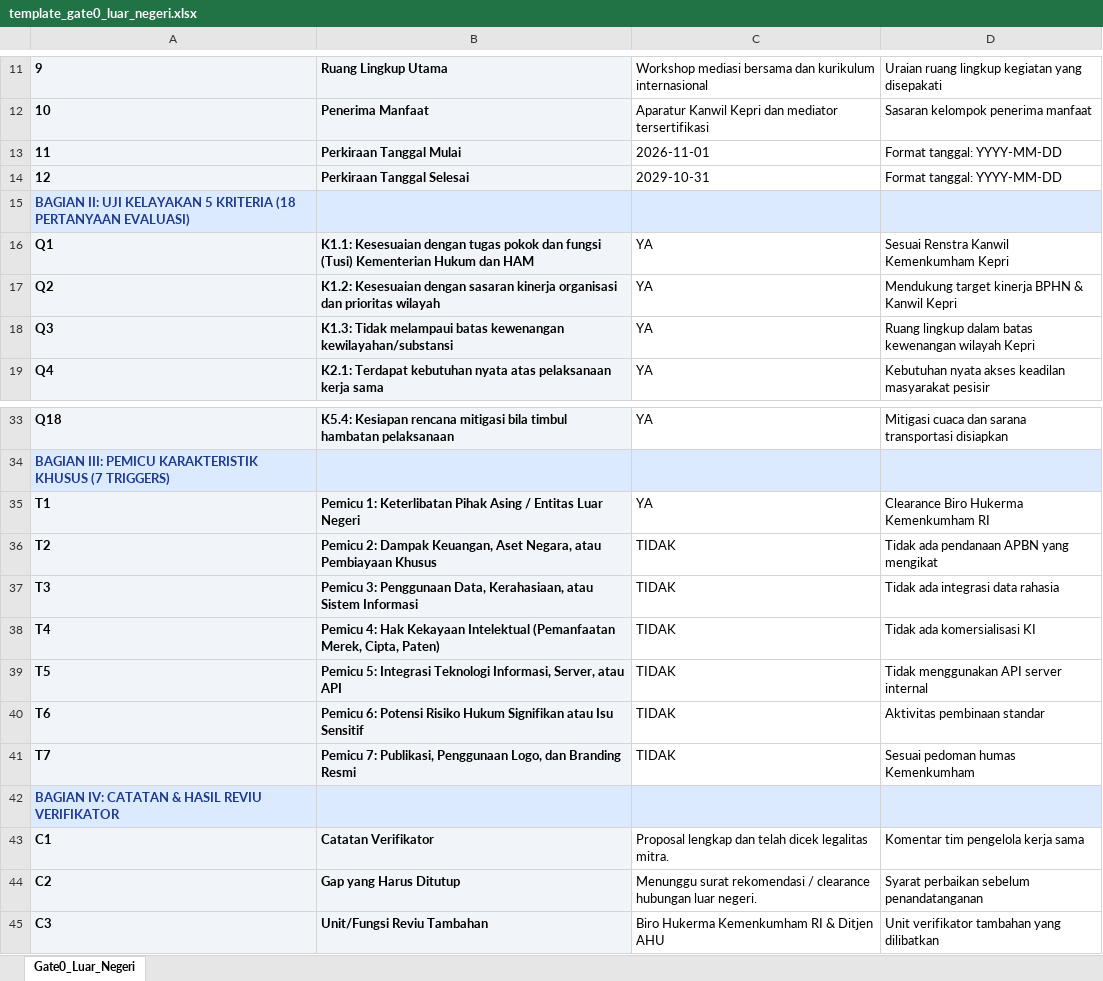
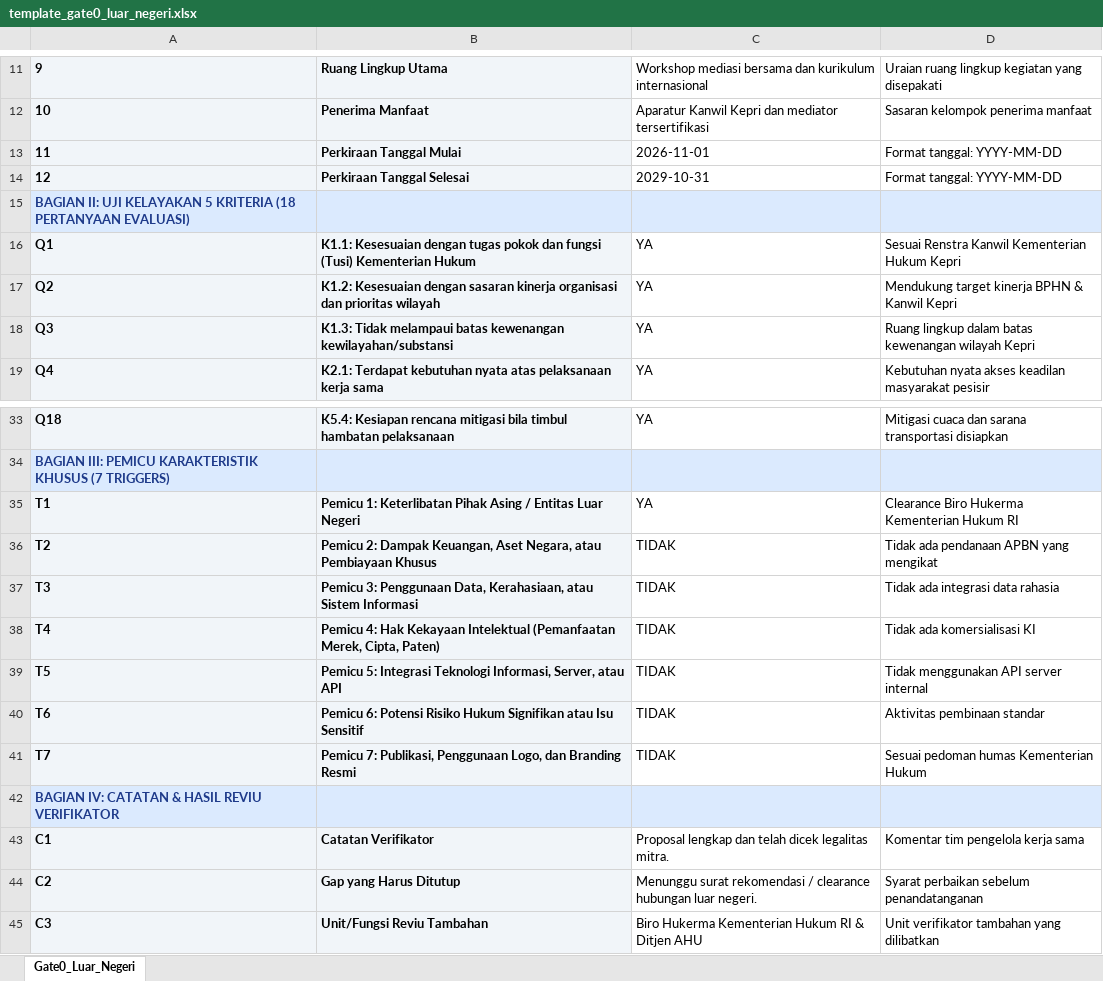
Before and after one commit to fardhatama/mitra_kinerja, an Excel workbook: public/templates/template_gate0_luar_negeri.xlsx, sheet Gate0_Luar_Negeri, drawn as a sheet; only a part is shown, gaps mark what is left out; values as stored, in another font and other column widths than the file's, no borders; the diff names each change by its address in the sheet, - before the commit and + after, or states it on an @@ line.

Commit message:
feat: complete database wrapping, brand sanitization, and team revisions
- Database: package complete self-contained dump (database/mitra_kinerja_dump.sql) alongside updated schema.sql and seed_data.sql
- Brand: sanitize entity nomenclature to 'Kanwil Kementerian Hukum Kepri' across all UI, certificates, scripts, and database
- Manajemen Naskah: add PDF scan upload, annual work plan form, and Bidang reclassification
- Gate 0: add partnership type template dropdown and vertical downward form layout generator
- Baseline FIX: implement 7th Action column with single/multi PDF uploads, interactive PIC modals, Pelaksanaan count, and Eviden shortcut
- Penilaian: rename validation menu to 'Penilaian' and grant examiner direct access with visible monev milestones
- Alerts: add Pengampu and PIC role-tailored deadline warnings on Dashboard and Scorecard

```diff
--- a/public/templates/template_gate0_luar_negeri.xlsx (sheet Gate0_Luar_Negeri)
+++ b/public/templates/template_gate0_luar_negeri.xlsx (sheet Gate0_Luar_Negeri)
-B16: …Kementerian Hukum dan HAM
+B16: …Kementerian Hukum
-D16: Sesuai Renstra Kanwil Kemenkumham Kepri
+D16: Sesuai Renstra Kanwil Kementerian Hukum Kepri
-D35: Clearance Biro Hukerma Kemenkumham RI
+D35: Clearance Biro Hukerma Kementerian Hukum RI
-D41: Sesuai pedoman humas Kemenkumham
+D41: Sesuai pedoman humas Kementerian Hukum
-C45: Biro Hukerma Kemenkumham RI & Ditjen AHU
+C45: Biro Hukerma Kementerian Hukum RI & Ditjen AHU
```
Also changed, not shown: public/templates/template_gate0_dalam_negeri.xlsx, 26 other files.
